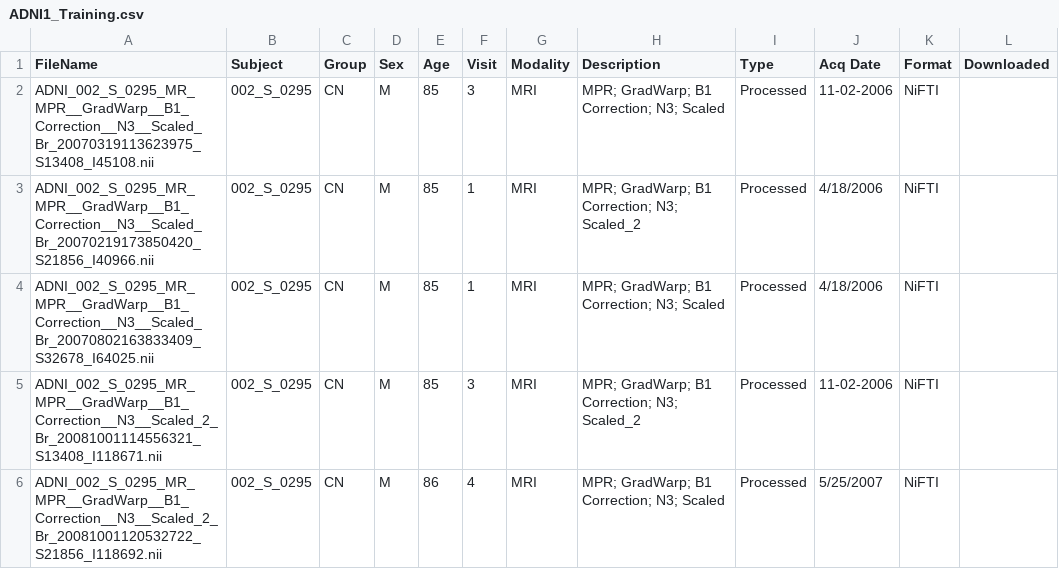
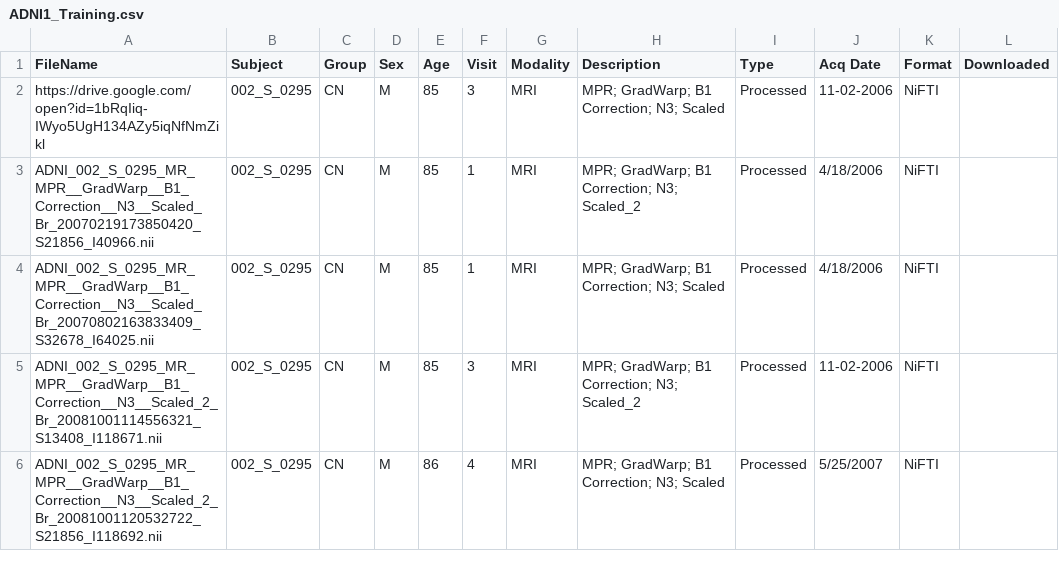
Before and after one commit to kavithabakshi/ADNI, a CSV file: ADNI1_Training.csv, drawn as a sheet.

Commit message:
Add files via upload

```diff
--- a/ADNI1_Training.csv
+++ b/ADNI1_Training.csv
@@ -1,3 +1,3 @@
 FileName,Subject,Group,Sex,Age,Visit,Modality,Description,Type,Acq Date,Format,Downloaded
-ADNI_002_S_0295_MR_MPR__GradWarp__B1_Correction__N3__Scaled_Br_20070319113623975_S13408_I45108.nii,002_S_0295,CN,M,85,3,MRI,MPR; GradWarp; B1 Correction; N3; Scaled,Processed,11-02-2006,NiFTI,
+https://drive.google.com/open?id=1bRqIiq-IWyo5UgH134AZy5iqNfNmZikl,002_S_0295,CN,M,85,3,MRI,MPR; GradWarp; B1 Correction; N3; Scaled,Processed,11-02-2006,NiFTI,
 ADNI_002_S_0295_MR_MPR__GradWarp__B1_Correction__N3__Scaled_Br_20070219173850420_S21856_I40966.nii,002_S_0295,CN,M,85,1,MRI,MPR; GradWarp; B1 Correction; N3; Scaled_2,Processed,4/18/2006,NiFTI,
```
